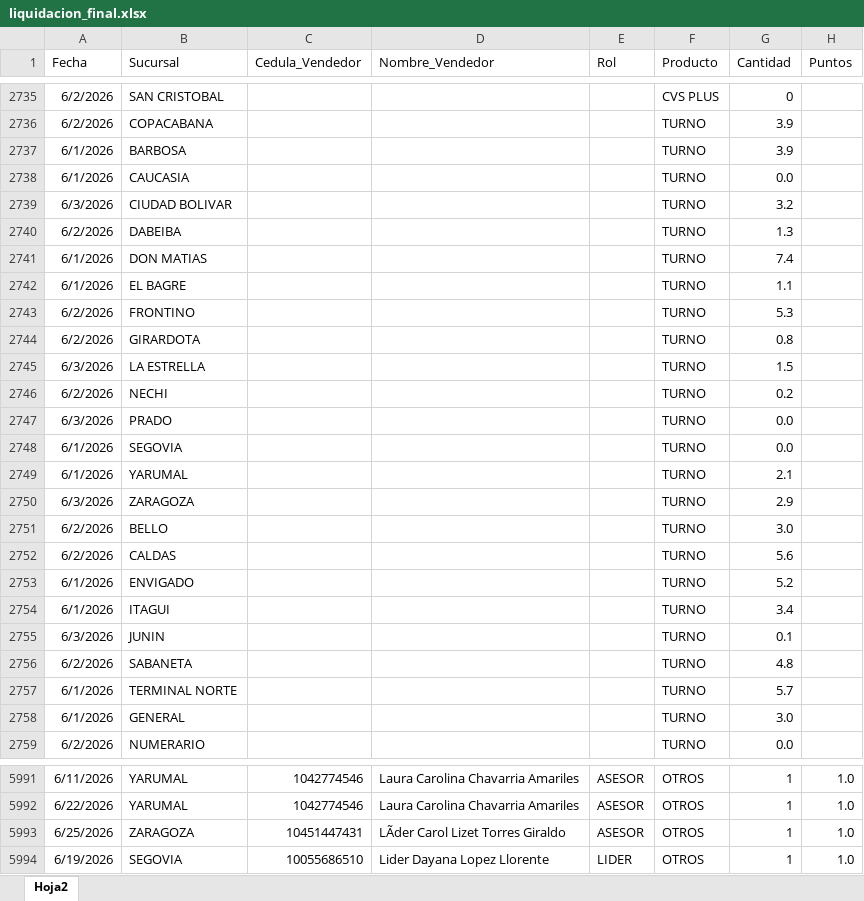
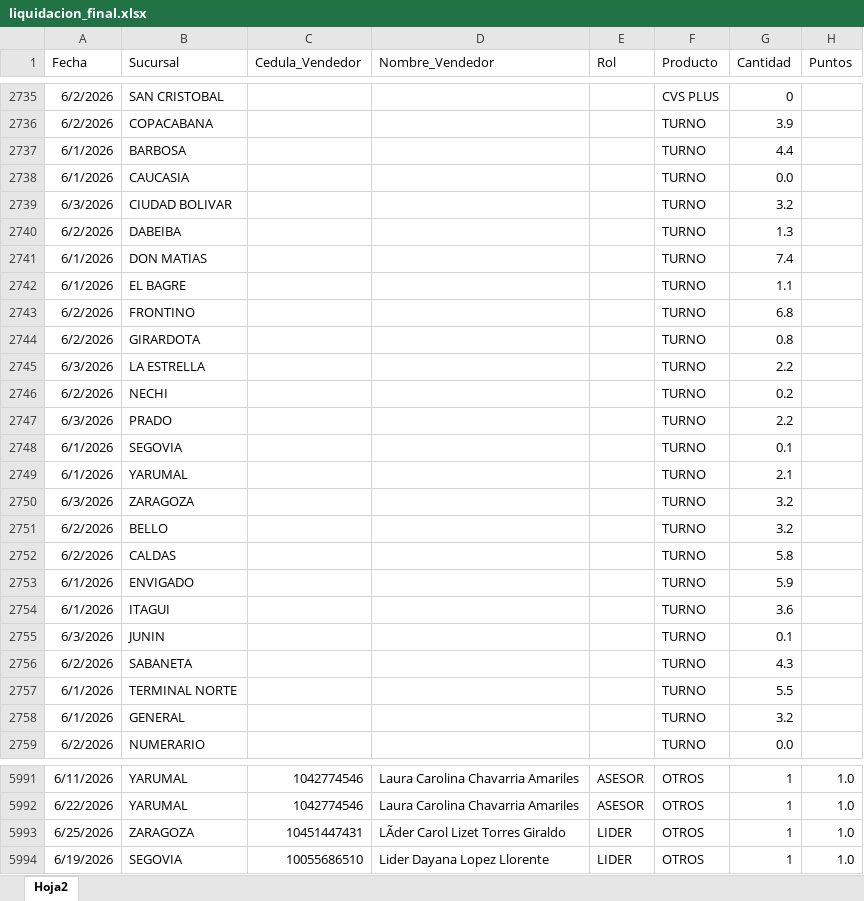
Before and after one commit to Paolam1903/juniocvs, an Excel workbook: data/liquidacion_final.xlsx, sheet Hoja2, drawn as a sheet; only a part is shown, gaps mark what is left out; values as stored, in another font and other column widths than the file's, no borders; the diff covers the shown part only; the diff names each change by its address in the sheet, - before the commit and + after, or states it on an @@ line.

```diff
--- a/data/liquidacion_final.xlsx (sheet Hoja2)
+++ b/data/liquidacion_final.xlsx (sheet Hoja2)
-G2737 (Cantidad): 3.9
+G2737 (Cantidad): 4.4
-G2743 (Cantidad): 5.3
+G2743 (Cantidad): 6.8
-G2745 (Cantidad): 1.5
+G2745 (Cantidad): 2.2
-G2747 (Cantidad): 0.0
+G2747 (Cantidad): 2.2
-G2748 (Cantidad): 0.0
+G2748 (Cantidad): 0.1
-G2750 (Cantidad): 2.9
+G2750 (Cantidad): 3.2
-G2751 (Cantidad): 3.0
+G2751 (Cantidad): 3.2
-G2752 (Cantidad): 5.6
+G2752 (Cantidad): 5.8
-G2753 (Cantidad): 5.2
+G2753 (Cantidad): 5.9
-G2754 (Cantidad): 3.4
+G2754 (Cantidad): 3.6
-G2756 (Cantidad): 4.8
+G2756 (Cantidad): 4.3
-G2757 (Cantidad): 5.7
+G2757 (Cantidad): 5.5
-G2758 (Cantidad): 3.0
+G2758 (Cantidad): 3.2
-E5993 (Rol): ASESOR
+E5993 (Rol): LIDER
```
Also changed, not shown: 1 edited cell elsewhere in this sheet, 1 other file.
